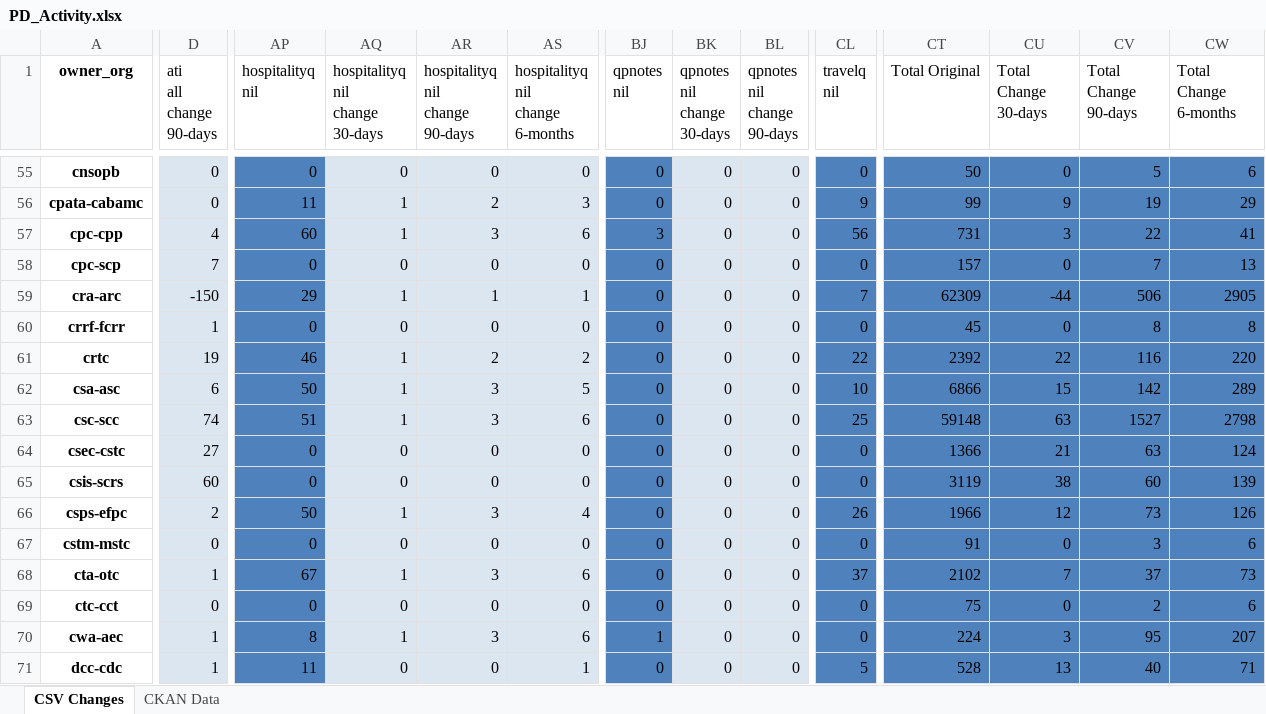
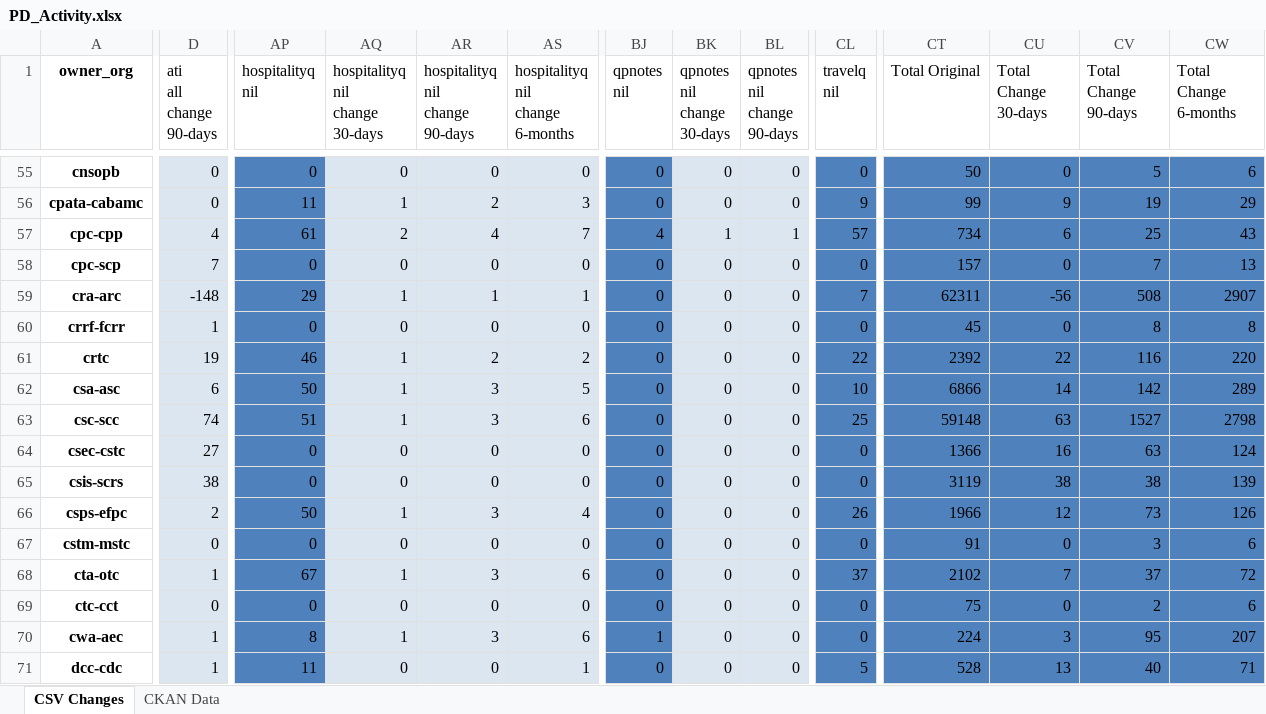
Before and after one commit to PatLittle/analytics-corporate-reporting, an Excel workbook: PD_CHANGES_RPT/PD_Activity.xlsx, sheet CSV Changes, drawn as a sheet; only a part is shown, gaps mark what is left out; values as stored, in another font and other column widths than the file's, no borders; the diff covers the shown part only; the diff names each change by its address in the sheet, - before the commit and + after, or states it on an @@ line.

```diff
--- a/PD_CHANGES_RPT/PD_Activity.xlsx (sheet CSV Changes)
+++ b/PD_CHANGES_RPT/PD_Activity.xlsx (sheet CSV Changes)
-AP57 (hospitalityq nil): 60
+AP57 (hospitalityq nil): 61
-AQ57 (hospitalityq nil change 30-days): 1
+AQ57 (hospitalityq nil change 30-days): 2
-AR57 (hospitalityq nil change 90-days): 3
+AR57 (hospitalityq nil change 90-days): 4
-AS57 (hospitalityq nil change 6-months): 6
+AS57 (hospitalityq nil change 6-months): 7
-BJ57 (qpnotes nil): 3
+BJ57 (qpnotes nil): 4
-BK57 (qpnotes nil change 30-days): 0
+BK57 (qpnotes nil change 30-days): 1
-BL57 (qpnotes nil change 90-days): 0
+BL57 (qpnotes nil change 90-days): 1
-CL57 (travelq nil): 56
+CL57 (travelq nil): 57
-CT57 (Total Original): 731
+CT57 (Total Original): 734
-CU57 (Total Change 30-days): 3
+CU57 (Total Change 30-days): 6
-CV57 (Total Change 90-days): 22
+CV57 (Total Change 90-days): 25
-CW57 (Total Change 6-months): 41
+CW57 (Total Change 6-months): 43
-D59 (ati all change 90-days): -150
+D59 (ati all change 90-days): -148
-CT59 (Total Original): 62309
+CT59 (Total Original): 62311
-CU59 (Total Change 30-days): -44
+CU59 (Total Change 30-days): -56
-CV59 (Total Change 90-days): 506
+CV59 (Total Change 90-days): 508
-CW59 (Total Change 6-months): 2905
+CW59 (Total Change 6-months): 2907
-CU62 (Total Change 30-days): 15
+CU62 (Total Change 30-days): 14
-CU64 (Total Change 30-days): 21
+CU64 (Total Change 30-days): 16
-D65 (ati all change 90-days): 60
+D65 (ati all change 90-days): 38
-CV65 (Total Change 90-days): 60
+CV65 (Total Change 90-days): 38
-CW68 (Total Change 6-months): 73
+CW68 (Total Change 6-months): 72
```
Also changed, not shown: 1 added row and 175 edited cells elsewhere in this sheet, sheet CKAN Data, 2 other files.
